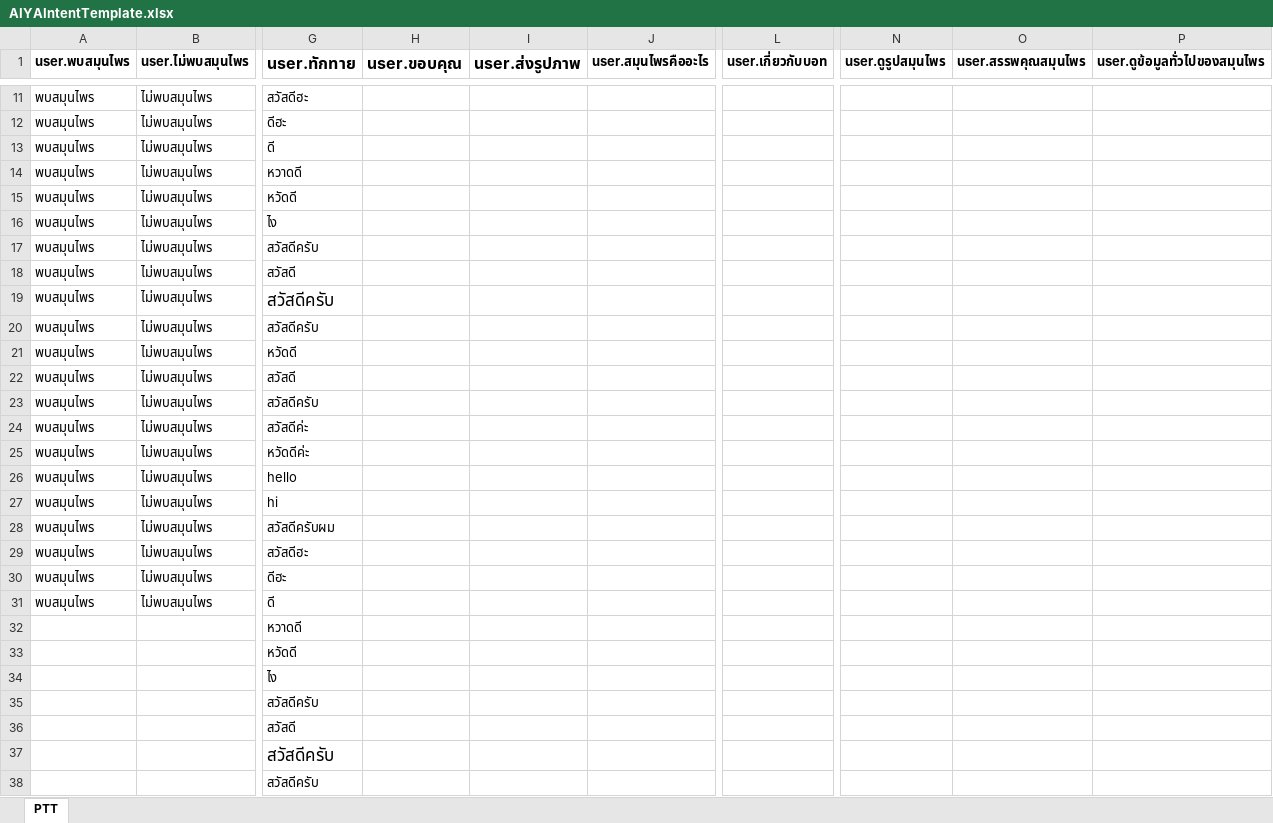
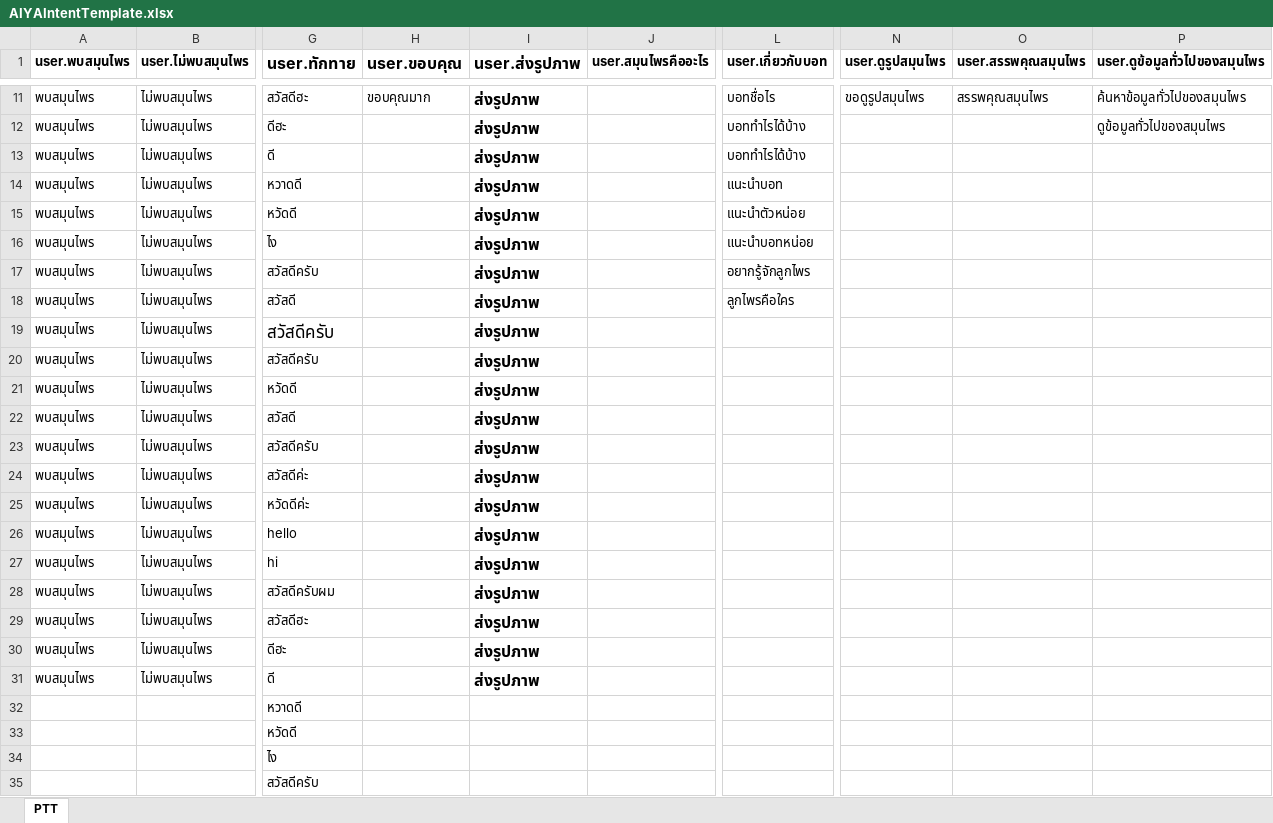
Before and after one commit to tmwatchanan/samoonprai-bot, an Excel workbook: rasa/data/AIYAIntentTemplate.xlsx, sheet PTT, drawn as a sheet; only a part is shown, gaps mark what is left out; the shorter side is filled out with more unchanged rows; values as stored, in another font and other column widths than the file's, no borders; the diff covers the shown part only; the diff names each change by its address in the sheet, - before the commit and + after, or states it on an @@ line.

```diff
--- a/rasa/data/AIYAIntentTemplate.xlsx (sheet PTT)
+++ b/rasa/data/AIYAIntentTemplate.xlsx (sheet PTT)
-H11 (user.ขอบคุณ): (empty)
+H11 (user.ขอบคุณ): ขอบคุณมาก
-I11:I31 (user.ส่งรูปภาพ): (empty)
+I11:I31 (user.ส่งรูปภาพ): ส่งรูปภาพ
-L11 (user.เกี่ยวกับบอท): (empty)
+L11 (user.เกี่ยวกับบอท): บอทชื่อไร
-N11 (user.ดูรูปสมุนไพร): (empty)
+N11 (user.ดูรูปสมุนไพร): ขอดูรูปสมุนไพร
-O11 (user.สรรพคุณสมุนไพร): (empty)
+O11 (user.สรรพคุณสมุนไพร): สรรพคุณสมุนไพร
-P11 (user.ดูข้อมูลทั่วไปของสมุนไพร): (empty)
+P11 (user.ดูข้อมูลทั่วไปของสมุนไพร): ค้นหาข้อมูลทั่วไปของสมุนไพร
-L12:L13 (user.เกี่ยวกับบอท): (empty)
+L12:L13 (user.เกี่ยวกับบอท): บอททำไรได้บ้าง
-P12 (user.ดูข้อมูลทั่วไปของสมุนไพร): (empty)
+P12 (user.ดูข้อมูลทั่วไปของสมุนไพร): ดูข้อมูลทั่วไปของสมุนไพร
-L14 (user.เกี่ยวกับบอท): (empty)
+L14 (user.เกี่ยวกับบอท): แนะนำบอท
-L15 (user.เกี่ยวกับบอท): (empty)
+L15 (user.เกี่ยวกับบอท): แนะนำตัวหน่อย
-L16 (user.เกี่ยวกับบอท): (empty)
+L16 (user.เกี่ยวกับบอท): แนะนำบอทหน่อย
-L17 (user.เกี่ยวกับบอท): (empty)
+L17 (user.เกี่ยวกับบอท): อยากรู้จักลูกไพร
-L18 (user.เกี่ยวกับบอท): (empty)
+L18 (user.เกี่ยวกับบอท): ลูกไพรคือใคร
```
Also changed, not shown: 27 edited cells and cell formats elsewhere in this sheet, 9 other files.
